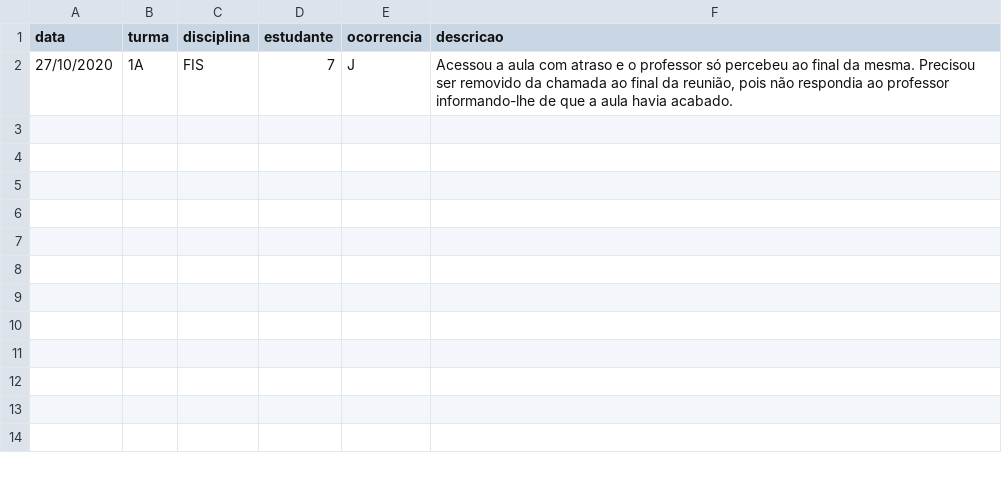
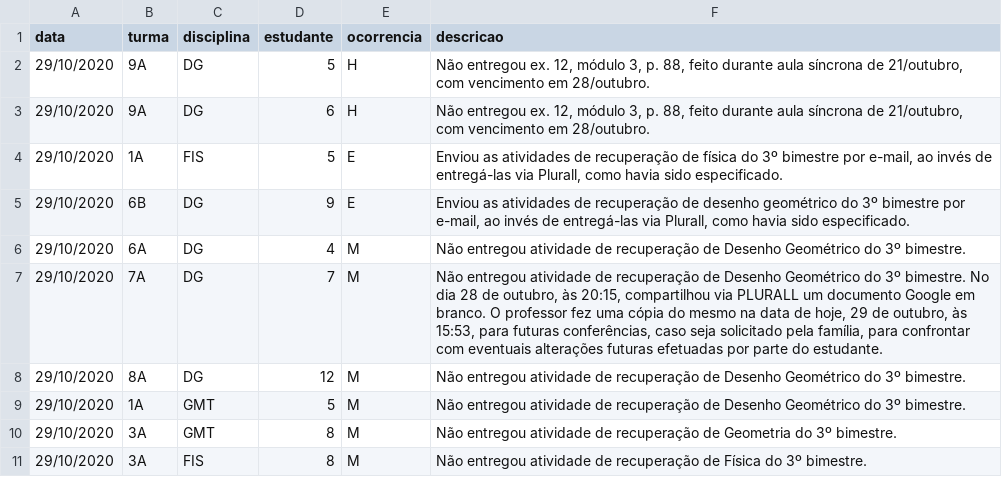
Before and after one commit to pbittencourt/scripts, a CSV file: notas_online/ocorrencias.csv, drawn as a sheet.

Commit message:
presença e ocorrências de 28-29/outubro

```diff
--- a/notas_online/ocorrencias.csv
+++ b/notas_online/ocorrencias.csv
@@ -1,2 +1,11 @@
 data,turma,disciplina,estudante,ocorrencia,descricao
-27/10/2020,1A,FIS,7,J,"Acessou a aula com atraso e o professor só percebeu ao final da mesma. Precisou ser removido da chamada ao final da reunião, pois não respondia ao professor informando-lhe de que a aula havia acabado."
+29/10/2020,9A,DG,5,H,"Não entregou ex. 12, módulo 3, p. 88, feito durante aula síncrona de 21/outubro, com vencimento em 28/outubro."
+29/10/2020,9A,DG,6,H,"Não entregou ex. 12, módulo 3, p. 88, feito durante aula síncrona de 21/outubro, com vencimento em 28/outubro."
+29/10/2020,1A,FIS,5,E,"Enviou as atividades de recuperação de física do 3º bimestre por e-mail, ao invés de entregá-las via Plurall, como havia sido especificado."
+29/10/2020,6B,DG,9,E,"Enviou as atividades de recuperação de desenho geométrico do 3º bimestre por e-mail, ao invés de entregá-las via Plurall, como havia sido especificado."
+29/10/2020,6A,DG,4,M,"Não entregou atividade de recuperação de Desenho Geométrico do 3º bimestre."
+29/10/2020,7A,DG,7,M,"Não entregou atividade de recuperação de Desenho Geométrico do 3º bimestre. No dia 28 de outubro, às 20:15, compartilhou via PLURALL um documento Google em branco. O professor fez uma cópia do mesmo na data de hoje, 29 de outubro, às 15:53, para futuras conferências, caso seja solicitado pela família, para confrontar com eventuais alterações futuras efetuadas por parte do estudante."
+29/10/2020,8A,DG,12,M,"Não entregou atividade de recuperação de Desenho Geométrico do 3º bimestre."
+29/10/2020,1A,GMT,5,M,"Não entregou atividade de recuperação de Desenho Geométrico do 3º bimestre."
+29/10/2020,3A,GMT,8,M,"Não entregou atividade de recuperação de Geometria do 3º bimestre."
+29/10/2020,3A,FIS,8,M,"Não entregou atividade de recuperação de Física do 3º bimestre."
```
Also changed, not shown: 1 other file.
